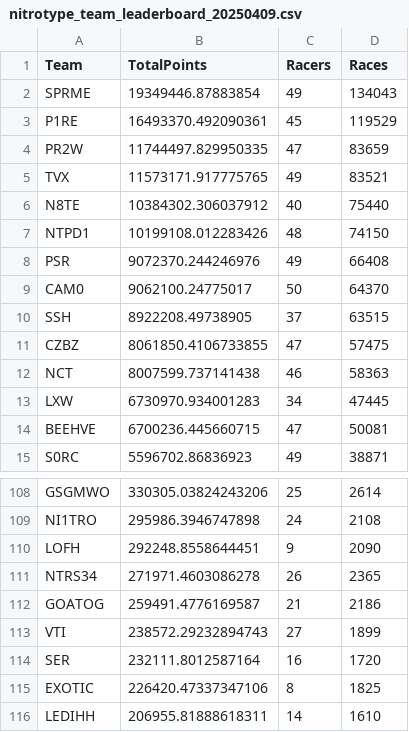
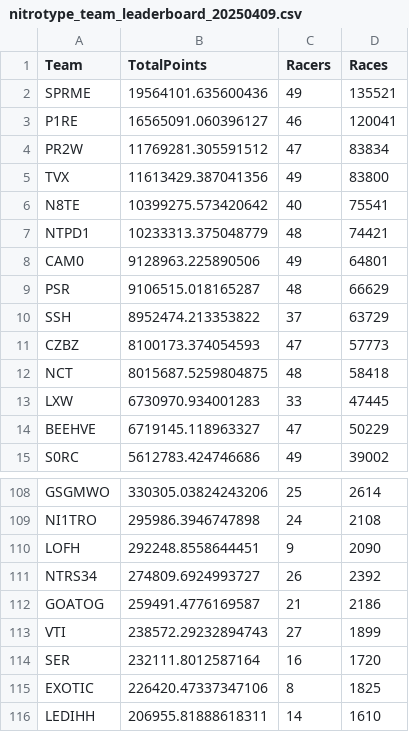
Before and after one commit to theoneitrox/nitrotypelb, a CSV file: csv_archive/nitrotype_team_leaderboard_20250409.csv, drawn as a sheet; only a part is shown, gaps mark what is left out; the diff covers the shown part only.

```diff
--- a/csv_archive/nitrotype_team_leaderboard_20250409.csv
+++ b/csv_archive/nitrotype_team_leaderboard_20250409.csv
@@ -1,15 +1,15 @@
 Team,TotalPoints,Racers,Races
-SPRME,19349446.87883854,49,134043
-P1RE,16493370.492090361,45,119529
-PR2W,11744497.829950335,47,83659
-TVX,11573171.917775765,49,83521
-N8TE,10384302.306037912,40,75440
-NTPD1,10199108.012283426,48,74150
-PSR,9072370.244246976,49,66408
-CAM0,9062100.24775017,50,64370
-SSH,8922208.49738905,37,63515
-CZBZ,8061850.4106733855,47,57475
-NCT,8007599.737141438,46,58363
-LXW,6730970.934001283,34,47445
-BEEHVE,6700236.445660715,47,50081
-S0RC,5596702.86836923,49,38871
+SPRME,19564101.635600436,49,135521
+P1RE,16565091.060396127,46,120041
+PR2W,11769281.305591512,47,83834
+TVX,11613429.387041356,49,83800
+N8TE,10399275.573420642,40,75541
+NTPD1,10233313.375048779,48,74421
+CAM0,9128963.225890506,49,64801
+PSR,9106515.018165287,48,66629
+SSH,8952474.213353822,37,63729
+CZBZ,8100173.374054593,47,57773
+NCT,8015687.5259804875,48,58418
+LXW,6730970.934001283,33,47445
+BEEHVE,6719145.118963327,47,50229
+S0RC,5612783.424746686,49,39002
@@ -110,3 +110,3 @@ NI1TRO,295986.3946747898,24,2108
 LOFH,292248.8558644451,9,2090
-NTRS34,271971.4603086278,26,2365
+NTRS34,274809.6924993727,26,2392
 GOATOG,259491.4776169587,21,2186
```
Also changed, not shown: 5 added rows, 5 removed rows and 112 edited cells elsewhere in this file, csv_archive/nitrotype_season_leaderboard_20250409.csv, 1 other file.
